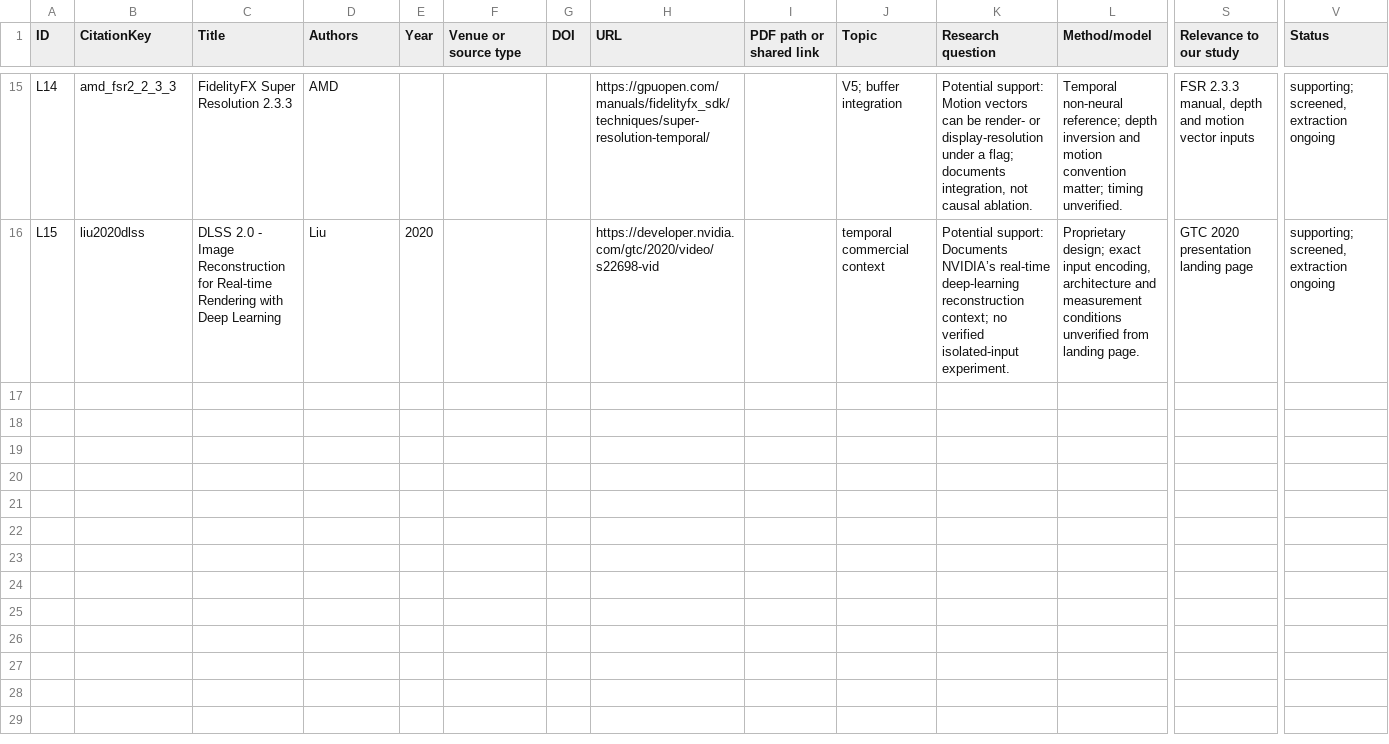
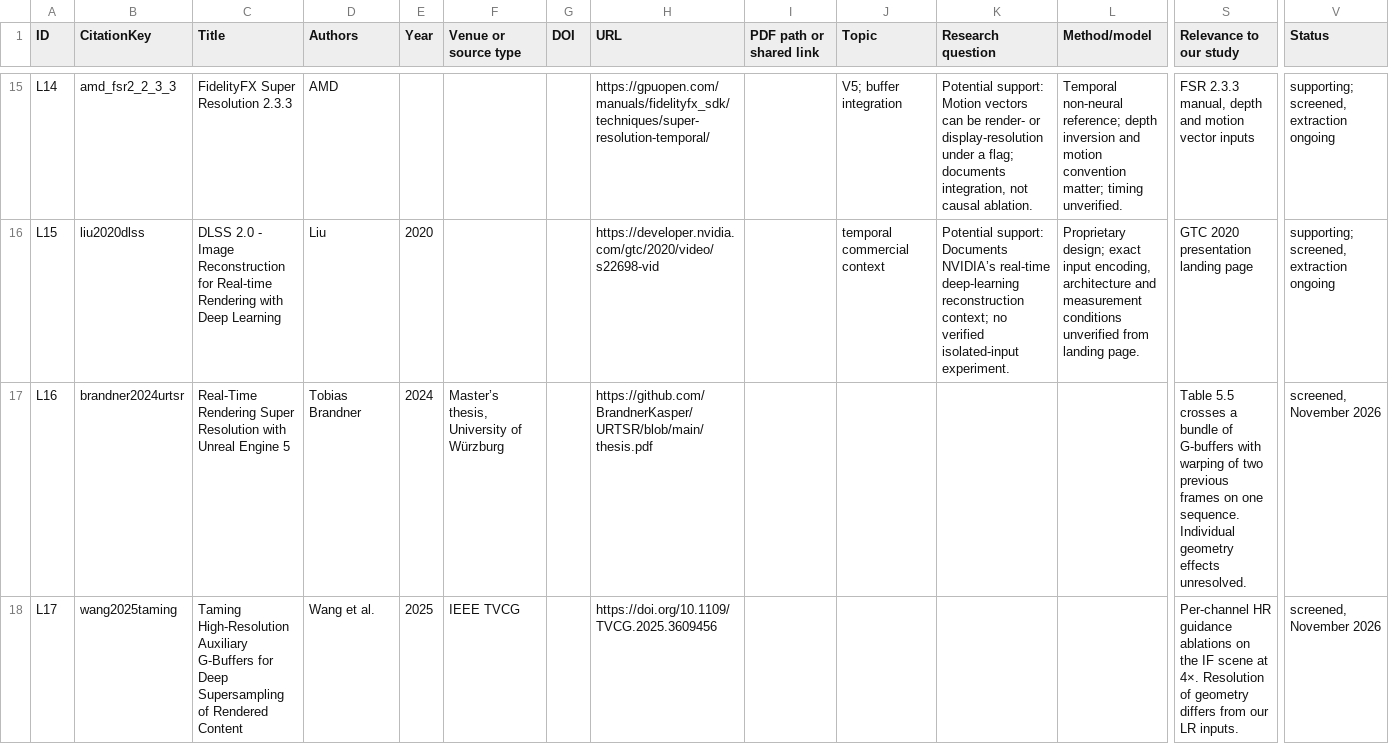
Before and after one commit to 991o2o9/An-Ablation-Study-of-Auxiliary-Inputs-for-Lightweight-Neural-Upscaling-in-Real-Time-Rendering, a CSV file: 01_Literature/LITERATURE_TRACKER.csv, drawn as a sheet; only a part is shown, gaps mark what is left out; rows hold the shown columns only; the diff covers the shown part only; the diff names each change by its address in the sheet, - before the commit and + after, or states it on an @@ line.

Commit message:
Position the individual-buffer study against prior ablations and assess replacement datasets

```diff
--- a/01_Literature/LITERATURE_TRACKER.csv
+++ b/01_Literature/LITERATURE_TRACKER.csv
+row 17: L16 | brandner2024urtsr | Real-Time Rendering Super Resolution with Unreal Engine 5 | Tobias Brandner | 2024 | Master’s thesis, University of Würzburg |  | https://github.com/BrandnerKasper/URTSR/blob/main/thesis.pdf |  |  |  |  | Table 5.5 crosses a bundle of G-buffers with warping of two previous frames on one sequence. Individual geometry effects unresolved. | screened, November 2026
+row 18: L17 | wang2025taming | Taming High-Resolution Auxiliary G-Buffers for Deep Supersampling of Rendered Content | Wang et al. | 2025 | IEEE TVCG |  | https://doi.org/10.1109/TVCG.2025.3609456 |  |  |  |  | Per-channel HR guidance ablations on the IF scene at 4×. Resolution of geometry differs from our LR inputs. | screened, November 2026
```
Also changed, not shown: 4 added rows and 2 edited cells elsewhere in this file, 6 other files.
